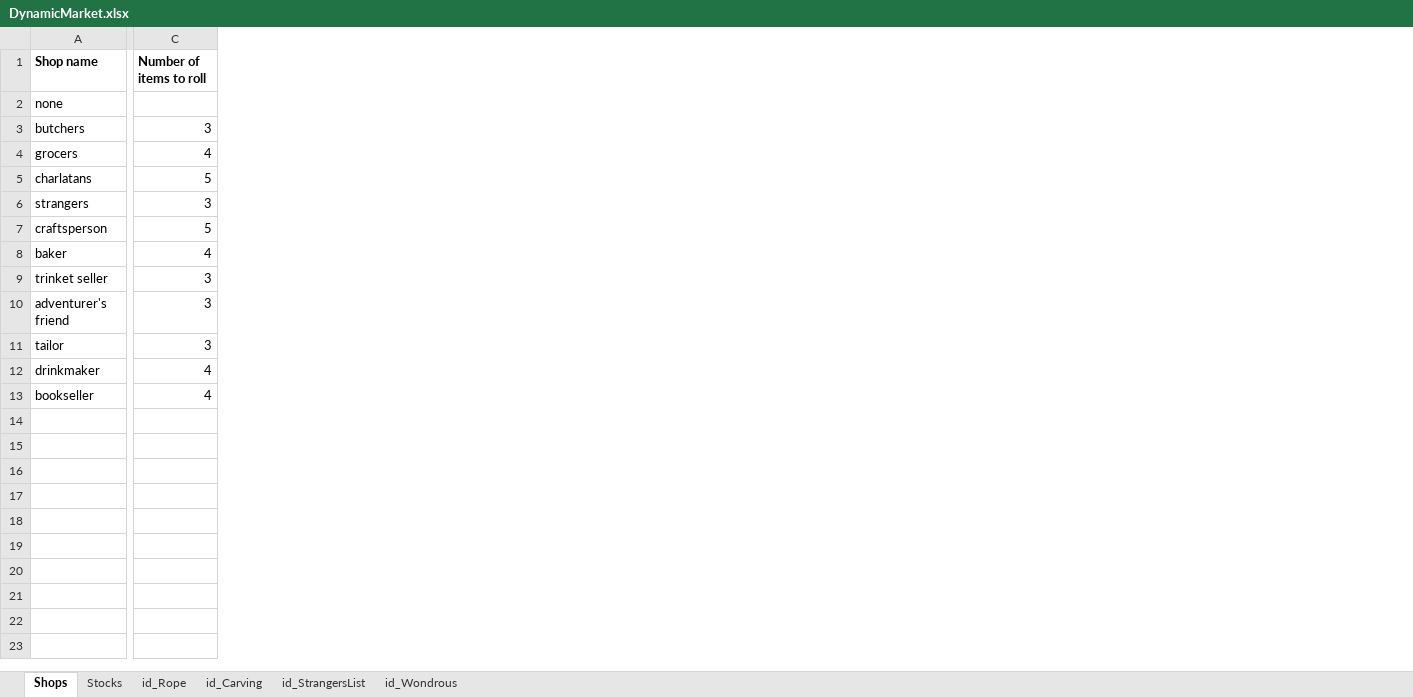
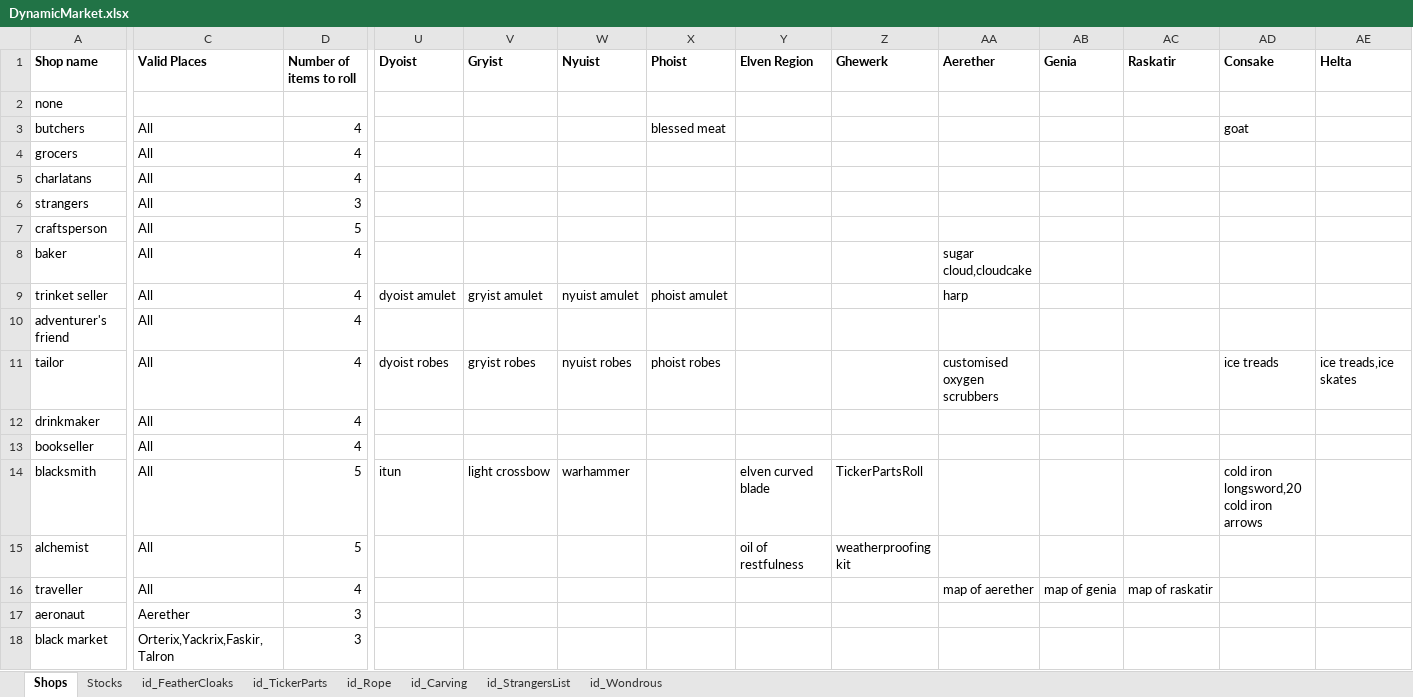
Before and after one commit to Spirits-/DynamicMarket, an Excel workbook: DynamicMarket.xlsx, sheet Shops, drawn as a sheet; only a part is shown, gaps mark what is left out; values as stored, in another font and other column widths than the file's, no borders; addresses are those after the commit; rows hold the shown columns only; the diff covers the shown part only; the diff names each change by its address in the sheet, - before the commit and + after, or states it on an @@ line.

Commit message:
Add new regions, stock, option for regional shops, more special items.
Signed-off-by: Nicolas <sevcik.nicolas@gmail.com>

```diff
--- a/DynamicMarket.xlsx (sheet Shops)
+++ b/DynamicMarket.xlsx (sheet Shops)
+sheet tab: id_FeatherCloaks
+sheet tab: id_TickerParts
+column C (Valid Places), rows 3-13: all All
+column U (Dyoist), rows 9-11: dyoist amulet |  | dyoist robes
+column V (Gryist), rows 9-11: gryist amulet |  | gryist robes
+column W (Nyuist), rows 9-11: nyuist amulet |  | nyuist robes
+column X (Phoist), rows 3-11: blessed meat |  |  |  |  |  | phoist amulet |  | phoist robes
+column Y (Elven Region), empty
+column Z (Ghewerk), empty
+column AA (Aerether), rows 8-11: sugar cloud,cloudcake | harp |  | customised oxygen scrubbers
+column AB (Genia), empty
+column AC (Raskatir), empty
+column AD (Consake), rows 3-11: goat |  |  |  |  |  |  |  | ice treads
+column AE (Helta), row 11: ice treads,ice skates
-D3 (Number of items to roll): 3
+D3 (Number of items to roll): 4
-D5 (Number of items to roll): 5
+D5 (Number of items to roll): 4
-D9:D11 (Number of items to roll): 3
+D9:D11 (Number of items to roll): 4
+row 14: blacksmith | All | 5 | itun | light crossbow | warhammer |  | elven curved blade | TickerPartsRoll |  |  |  | cold iron longsword,20 cold iron arrows
+row 15: alchemist | All | 5 |  |  |  |  | oil of restfulness | weatherproofing kit
+row 16: traveller | All | 4 |  |  |  |  |  |  | map of aerether | map of genia | map of raskatir
+row 17: aeronaut | Aerether | 3
+row 18: black market | Orterix,Yackrix,Faskir,Talron | 3
```
Also changed, not shown: 2 added columns and 4 edited cells elsewhere in this sheet, sheet Stocks, sheet id_Rope, sheet id_StrangersList, 9 other files.
